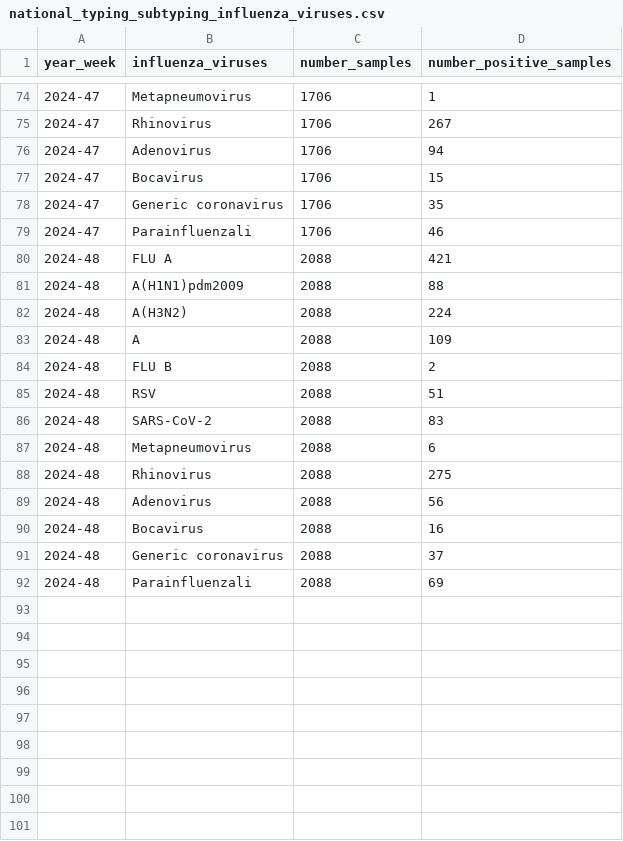
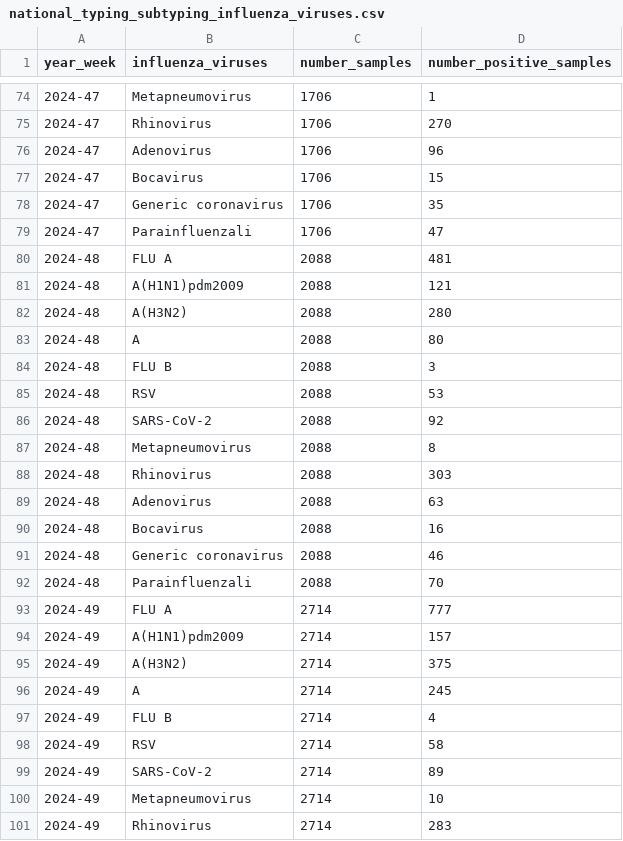
Before and after one commit to fbranda/influnet, a CSV file: flu-season/2025-2026/virological_data/national_typing_subtyping_influenza_viruses.csv, drawn as a sheet; only a part is shown, gaps mark what is left out; the diff covers the shown part only.

```diff
--- a/flu-season/2025-2026/virological_data/national_typing_subtyping_influenza_viruses.csv
+++ b/flu-season/2025-2026/virological_data/national_typing_subtyping_influenza_viruses.csv
@@ -74,19 +74,28 @@
 "2024-47","Metapneumovirus",1706,1
-"2024-47","Rhinovirus",1706,267
-"2024-47","Adenovirus",1706,94
+"2024-47","Rhinovirus",1706,270
+"2024-47","Adenovirus",1706,96
 "2024-47","Bocavirus",1706,15
 "2024-47","Generic coronavirus",1706,35
-"2024-47","Parainfluenzali",1706,46
-"2024-48","FLU A",2088,421
-"2024-48","A(H1N1)pdm2009",2088,88
-"2024-48","A(H3N2)",2088,224
-"2024-48","A",2088,109
-"2024-48","FLU B",2088,2
-"2024-48","RSV",2088,51
-"2024-48","SARS-CoV-2",2088,83
-"2024-48","Metapneumovirus",2088,6
-"2024-48","Rhinovirus",2088,275
-"2024-48","Adenovirus",2088,56
+"2024-47","Parainfluenzali",1706,47
+"2024-48","FLU A",2088,481
+"2024-48","A(H1N1)pdm2009",2088,121
+"2024-48","A(H3N2)",2088,280
+"2024-48","A",2088,80
+"2024-48","FLU B",2088,3
+"2024-48","RSV",2088,53
+"2024-48","SARS-CoV-2",2088,92
+"2024-48","Metapneumovirus",2088,8
+"2024-48","Rhinovirus",2088,303
+"2024-48","Adenovirus",2088,63
 "2024-48","Bocavirus",2088,16
-"2024-48","Generic coronavirus",2088,37
-"2024-48","Parainfluenzali",2088,69
+"2024-48","Generic coronavirus",2088,46
+"2024-48","Parainfluenzali",2088,70
+"2024-49","FLU A",2714,777
+"2024-49","A(H1N1)pdm2009",2714,157
+"2024-49","A(H3N2)",2714,375
+"2024-49","A",2714,245
+"2024-49","FLU B",2714,4
+"2024-49","RSV",2714,58
+"2024-49","SARS-CoV-2",2714,89
+"2024-49","Metapneumovirus",2714,10
+"2024-49","Rhinovirus",2714,283
```
Also changed, not shown: 4 added rows and 15 edited cells elsewhere in this file.
